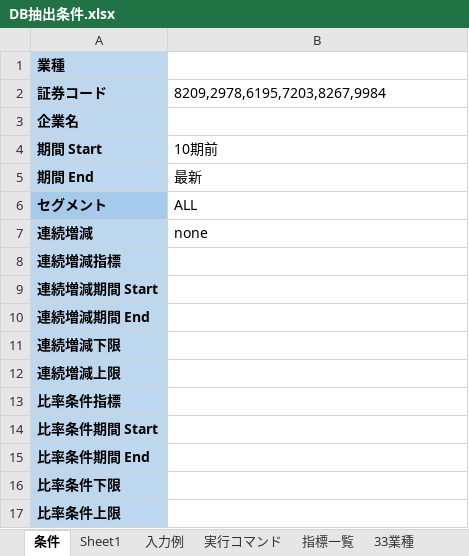
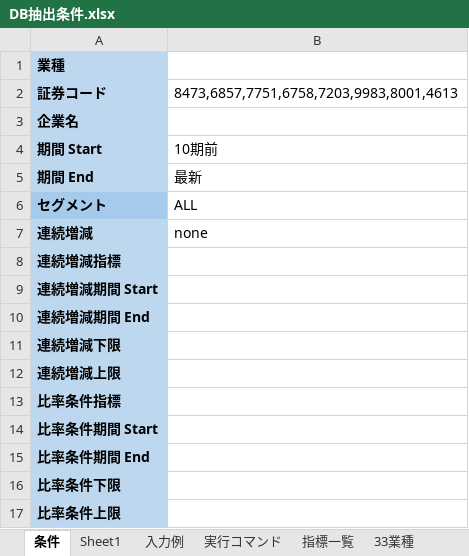
Before and after one commit to k6qybsxt/edinet-tool, an Excel workbook: config/excel/DB抽出条件.xlsx, sheet 条件, drawn as a sheet; values as stored, in another font and other column widths than the file's, no borders; table styles not drawn; the diff names each change by its address in the sheet, - before the commit and + after, or states it on an @@ line.

```diff
--- a/config/excel/DB抽出条件.xlsx (sheet 条件)
+++ b/config/excel/DB抽出条件.xlsx (sheet 条件)
-B2: 8209,2978,6195,7203,8267,9984
+B2: 8473,6857,7751,6758,7203,9983,8001,4613
```
Also changed, not shown: 12 other files.
